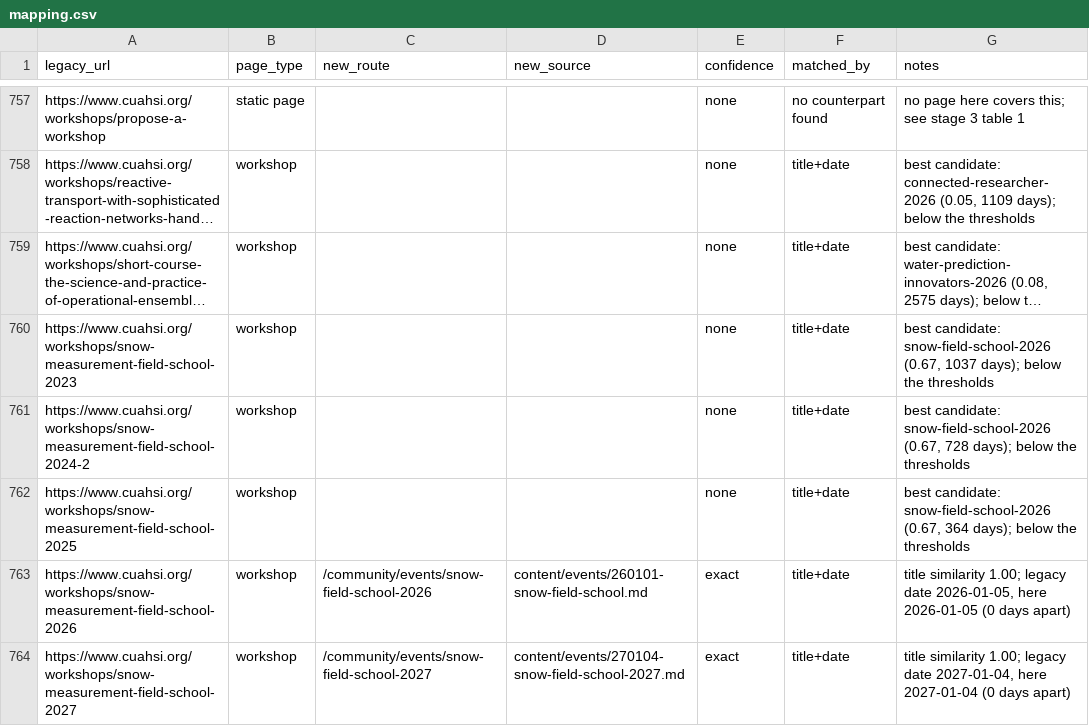
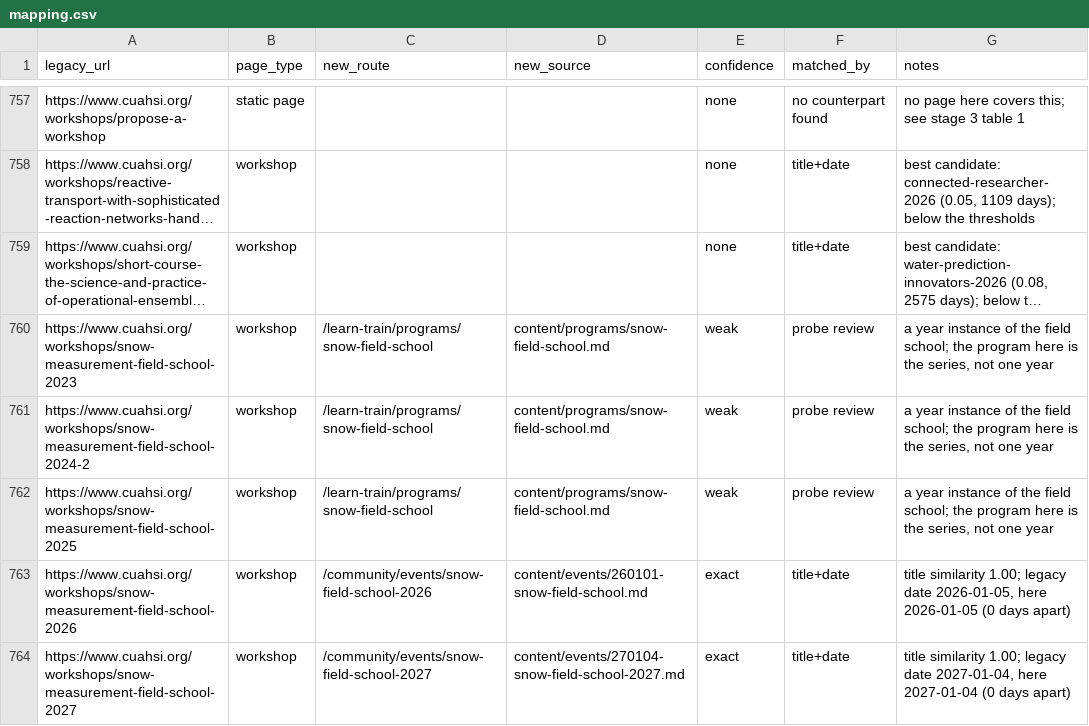
Before and after one commit to CUAHSI/CUAHSI3-website, a CSV file: agent/parity/mapping.csv, drawn as a sheet; only a part is shown, gaps mark what is left out; long unchanged cells end in …; the diff covers the shown part only; the diff names each change by its address in the sheet, - before the commit and + after, or states it on an @@ line.

```diff
--- a/agent/parity/mapping.csv
+++ b/agent/parity/mapping.csv
-C760:C762 (new_route): (empty)
+C760:C762 (new_route): /learn-train/programs/snow-field-school
-D760:D762 (new_source): (empty)
+D760:D762 (new_source): content/programs/snow-field-school.md
-E760:E762 (confidence): none
+E760:E762 (confidence): weak
-F760:F762 (matched_by): title+date
+F760:F762 (matched_by): probe review
-G760 (notes): best candidate: snow-field-school-2026 (0.67, 1037 days); below the thresholds
+G760 (notes): a year instance of the field school; the program here is the series, not one year
-G761 (notes): best candidate: snow-field-school-2026 (0.67, 728 days); below the thresholds
+G761 (notes): a year instance of the field school; the program here is the series, not one year
-G762 (notes): best candidate: snow-field-school-2026 (0.67, 364 days); below the thresholds
+G762 (notes): a year instance of the field school; the program here is the series, not one year
```
Also changed, not shown: 91 edited cells elsewhere in this file, 8 other files.
